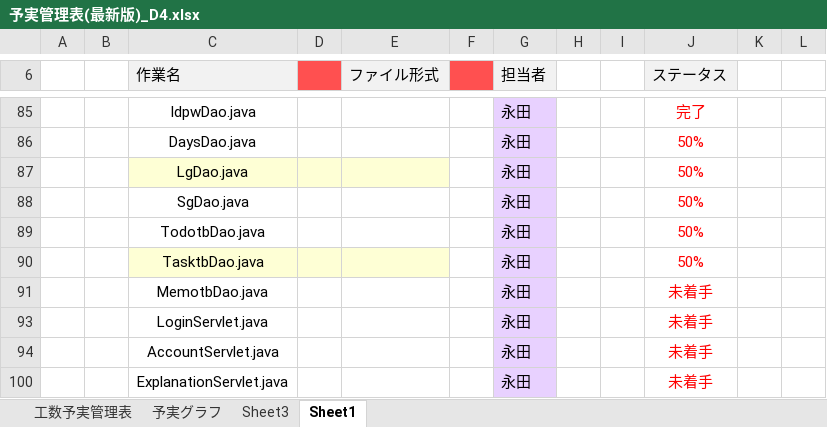
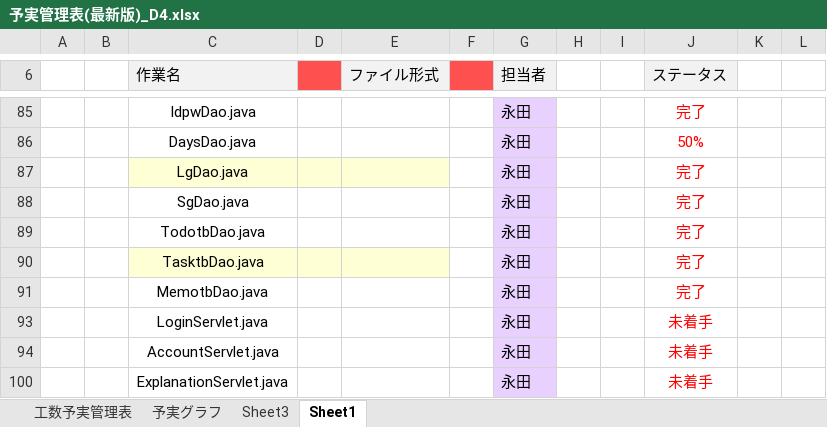
Before and after one commit to dojo2023/D-4, an Excel workbook: doc/D4_ドキュメント/予実管理表(最新版)_D4.xlsx, sheet Sheet1, drawn as a sheet; only a part is shown, gaps mark what is left out; values as stored, in another font and other column widths than the file's, no borders; the diff names each change by its address in the sheet, - before the commit and + after, or states it on an @@ line.

```diff
--- a/doc/D4_ドキュメント/予実管理表(最新版)_D4.xlsx (sheet Sheet1)
+++ b/doc/D4_ドキュメント/予実管理表(最新版)_D4.xlsx (sheet Sheet1)
-J87:J90 (ステータス): 50%
+J87:J90 (ステータス): 完了
-J91 (ステータス): 未着手
+J91 (ステータス): 完了
```
Also changed, not shown: sheet 予実グラフ, sheet 工数予実管理表, sheet Sheet3, hidden cells, charts or pictures, 5 other files.
